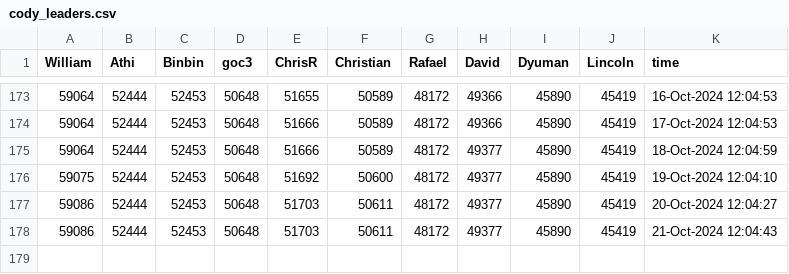
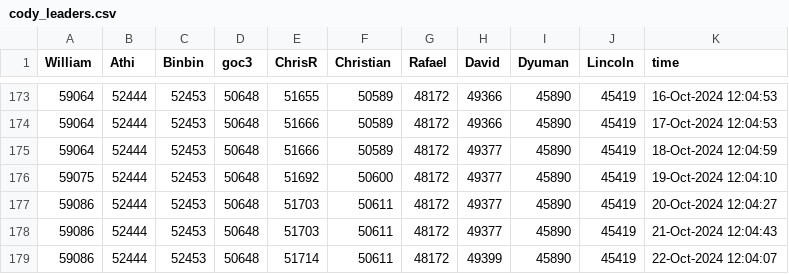
Before and after one commit to gulley/Scheduled-Task, a CSV file: Data/cody_leaders.csv, drawn as a sheet; only a part is shown, gaps mark what is left out.

```diff
--- a/Data/cody_leaders.csv
+++ b/Data/cody_leaders.csv
@@ -178 +178,2 @@ William,Athi,Binbin,goc3,ChrisR,Christian,Rafael,David,Dyuman,Lincoln,time
 59086,52444,52453,50648,51703,50611,48172,49377,45890,45419,21-Oct-2024 12:04:43
+59086,52444,52453,50648,51714,50611,48172,49399,45890,45419,22-Oct-2024 12:04:07
```
Also changed, not shown: 4 other files.
